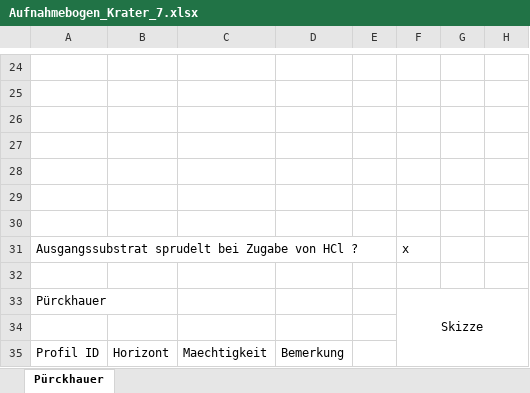
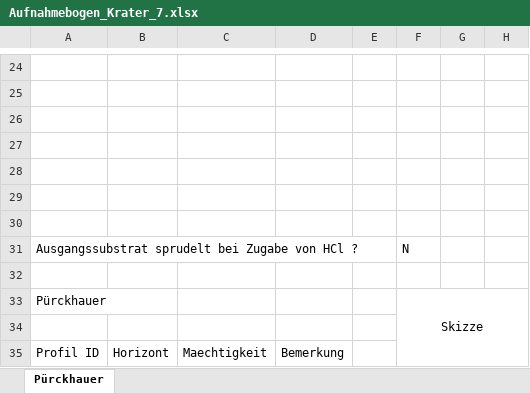
Before and after one commit to keltoskytoi/Envimaster-Geomorph, an Excel workbook: doc/Aufnahmen/Aufnahmebogen_Krater_7.xlsx, sheet Pürckhauer, drawn as a sheet; only a part is shown, gaps mark what is left out; values as stored, in another font and other column widths than the file's, no borders; charts and pictures not drawn; the diff names each change by its address in the sheet, - before the commit and + after, or states it on an @@ line.

Commit message:
Update Aufnahmebogen_Krater_7.xlsx

```diff
--- a/doc/Aufnahmen/Aufnahmebogen_Krater_7.xlsx (sheet Pürckhauer)
+++ b/doc/Aufnahmen/Aufnahmebogen_Krater_7.xlsx (sheet Pürckhauer)
-F31: x
+F31: N
```
